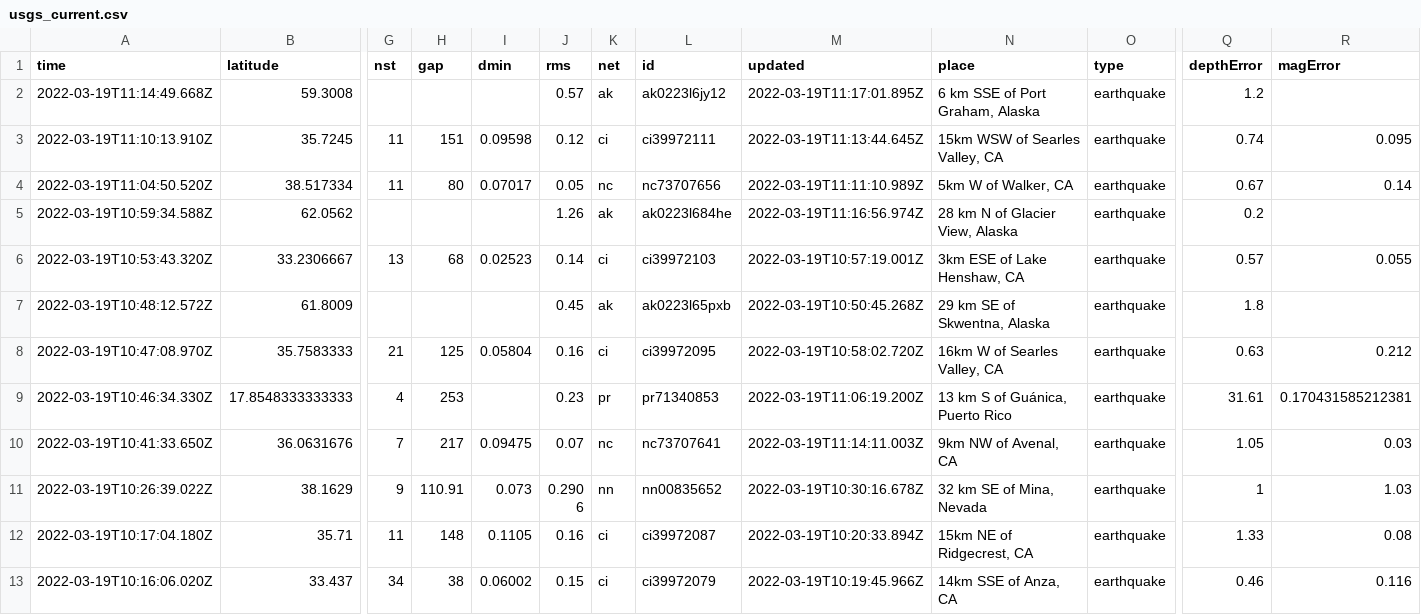
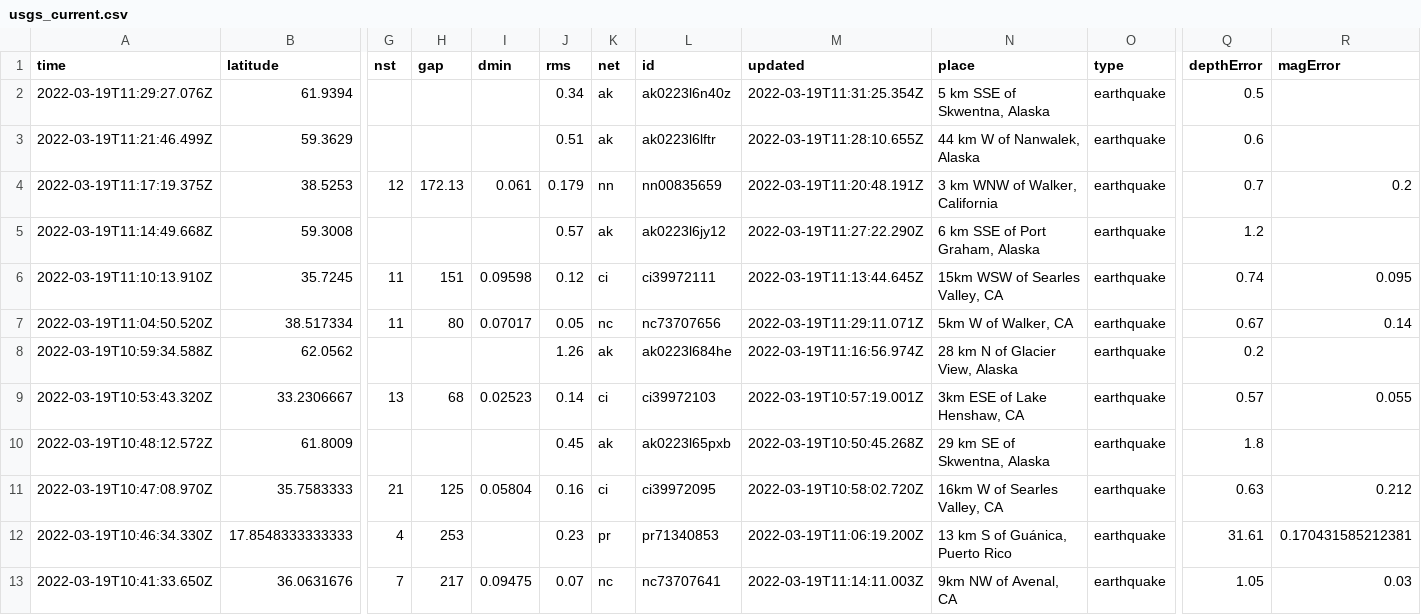
Before and after one commit to lambrechts/nicar2022-github-actions, a CSV file: usgs_current.csv, drawn as a sheet; only a part is shown, gaps mark what is left out; the shorter side is filled out with more unchanged rows; addresses are those after the commit; rows hold the shown columns only; the diff names each change by its address in the sheet, - before the commit and + after, or states it on an @@ line.

```diff
--- a/usgs_current.csv
+++ b/usgs_current.csv
+row 2: 2022-03-19T11:29:27.076Z | 61.9394 |  |  |  | 0.34 | ak | ak0223l6n40z | 2022-03-19T11:31:25.354Z | 5 km SSE of Skwentna, Alaska | earthquake | 0.5
+row 3: 2022-03-19T11:21:46.499Z | 59.3629 |  |  |  | 0.51 | ak | ak0223l6lftr | 2022-03-19T11:28:10.655Z | 44 km W of Nanwalek, Alaska | earthquake | 0.6
+row 4: 2022-03-19T11:17:19.375Z | 38.5253 | 12 | 172.13 | 0.061 | 0.179 | nn | nn00835659 | 2022-03-19T11:20:48.191Z | 3 km WNW of Walker, California | earthquake | 0.7 | 0.2
-M5 (updated): 2022-03-19T11:17:01.895Z
+M5 (updated): 2022-03-19T11:27:22.290Z
-M7 (updated): 2022-03-19T11:11:10.989Z
+M7 (updated): 2022-03-19T11:29:11.071Z
```
Also changed, not shown: usgs_main.csv.
